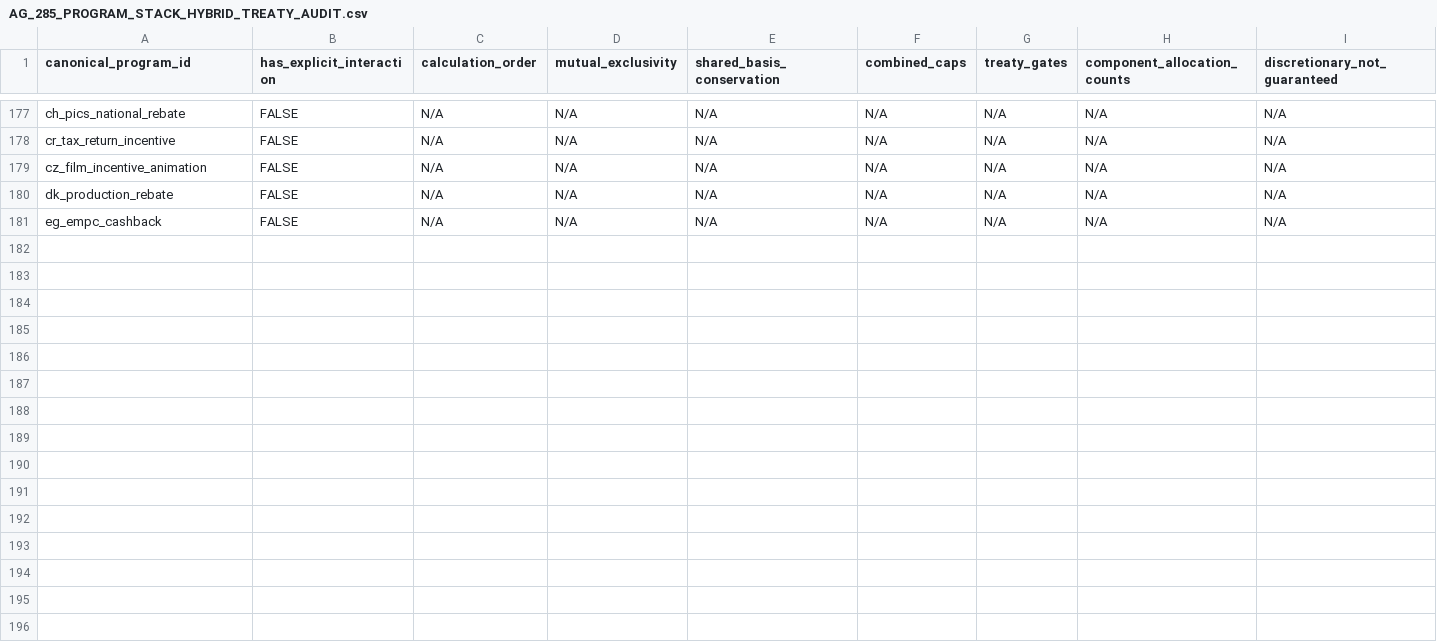
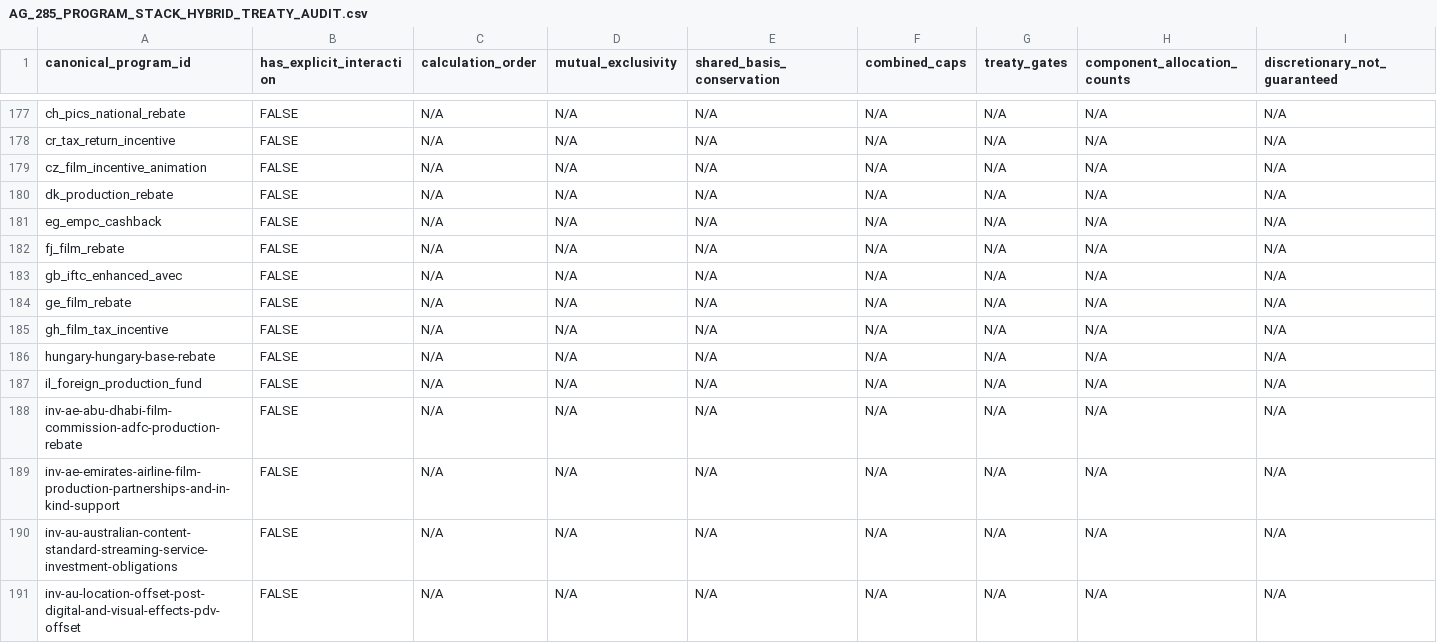
Before and after one commit to surajgohill-oss/Frametax, a CSV file: docs/validation/AG_285_PROGRAM_STACK_HYBRID_TREATY_AUDIT.csv, drawn as a sheet; only a part is shown, gaps mark what is left out; rows hold the shown columns only; the diff covers the shown part only; the diff names each change by its address in the sheet, - before the commit and + after, or states it on an @@ line.

```diff
--- a/docs/validation/AG_285_PROGRAM_STACK_HYBRID_TREATY_AUDIT.csv
+++ b/docs/validation/AG_285_PROGRAM_STACK_HYBRID_TREATY_AUDIT.csv
+row 182: fj_film_rebate | FALSE | N/A | N/A | N/A | N/A | N/A | N/A | N/A
+row 183: gb_iftc_enhanced_avec | FALSE | N/A | N/A | N/A | N/A | N/A | N/A | N/A
+row 184: ge_film_rebate | FALSE | N/A | N/A | N/A | N/A | N/A | N/A | N/A
+row 185: gh_film_tax_incentive | FALSE | N/A | N/A | N/A | N/A | N/A | N/A | N/A
+row 186: hungary-hungary-base-rebate | FALSE | N/A | N/A | N/A | N/A | N/A | N/A | N/A
+row 187: il_foreign_production_fund | FALSE | N/A | N/A | N/A | N/A | N/A | N/A | N/A
+row 188: inv-ae-abu-dhabi-film-commission-adfc-production-rebate | FALSE | N/A | N/A | N/A | N/A | N/A | N/A | N/A
+row 189: inv-ae-emirates-airline-film-production-partnerships-and-in-kind-support | FALSE | N/A | N/A | N/A | N/A | N/A | N/A | N/A
+row 190: inv-au-australian-content-standard-streaming-service-investment-obligations | FALSE | N/A | N/A | N/A | N/A | N/A | N/A | N/A
+row 191: inv-au-location-offset-post-digital-and-visual-effects-pdv-offset | FALSE | N/A | N/A | N/A | N/A | N/A | N/A | N/A
```
Also changed, not shown: 10 added rows elsewhere in this file, docs/validation/AG_285_PROGRAM_EXPECTED_ECONOMICS.csv, docs/validation/AG_285_PROGRAM_OPTIMIZER_COMPARISON.csv, 3 other files.
